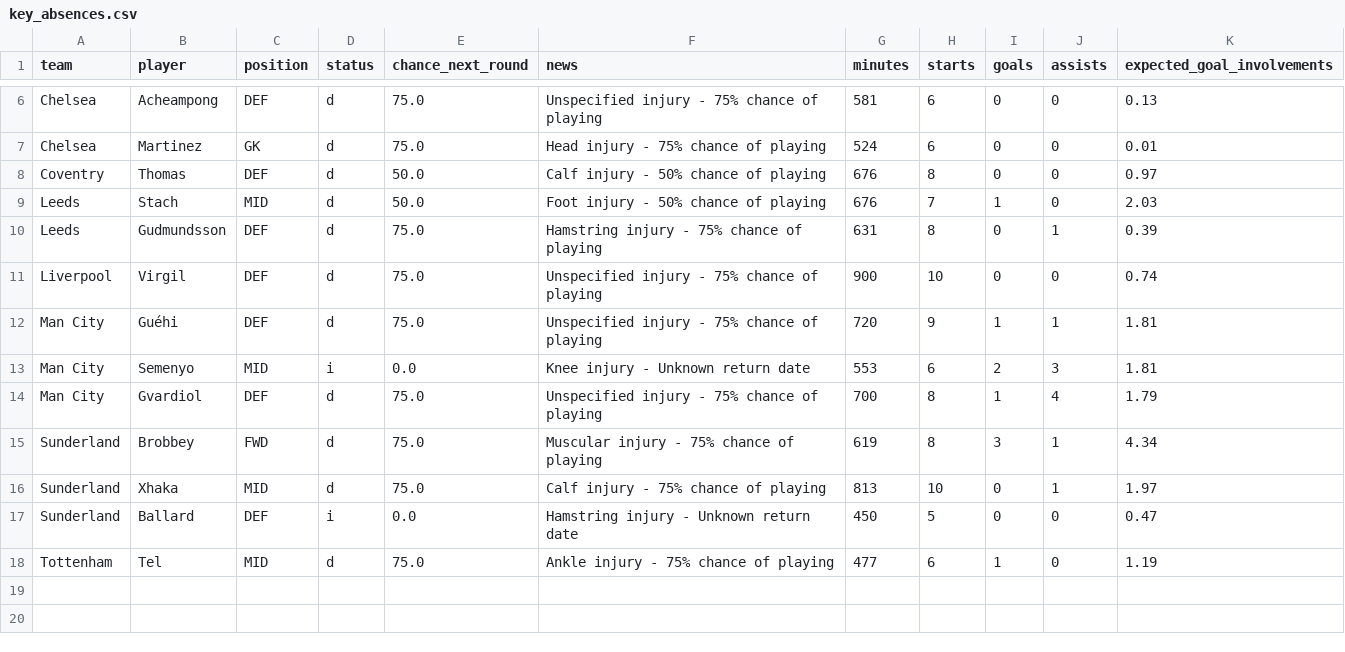
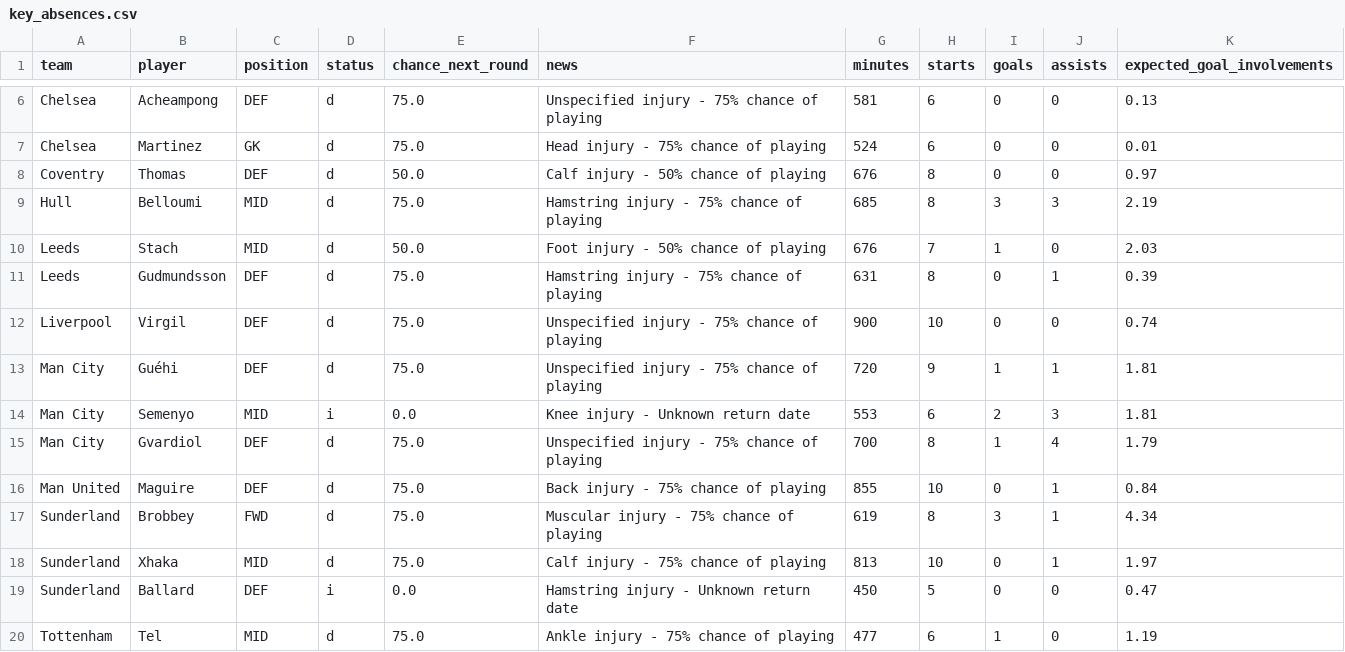
Before and after one commit to Garygunn94/premier-league-predictions, a CSV file: data/upcoming/key_absences.csv, drawn as a sheet; only a part is shown, gaps mark what is left out; the diff names each change by its address in the sheet, - before the commit and + after, or states it on an @@ line.

```diff
--- a/data/upcoming/key_absences.csv
+++ b/data/upcoming/key_absences.csv
+row 9: Hull | Belloumi | MID | d | 75.0 | Hamstring injury - 75% chance of playing | 685 | 8 | 3 | 3 | 2.19
+row 16: Man United | Maguire | DEF | d | 75.0 | Back injury - 75% chance of playing | 855 | 10 | 0 | 1 | 0.84
```
Also changed, not shown: data/upcoming/fpl_players.csv.
